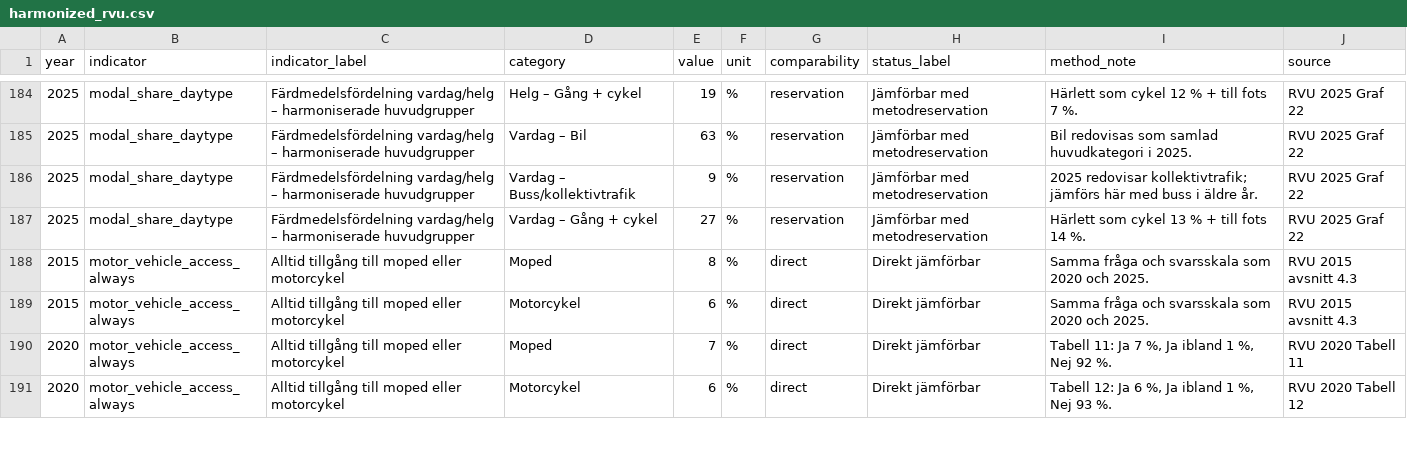
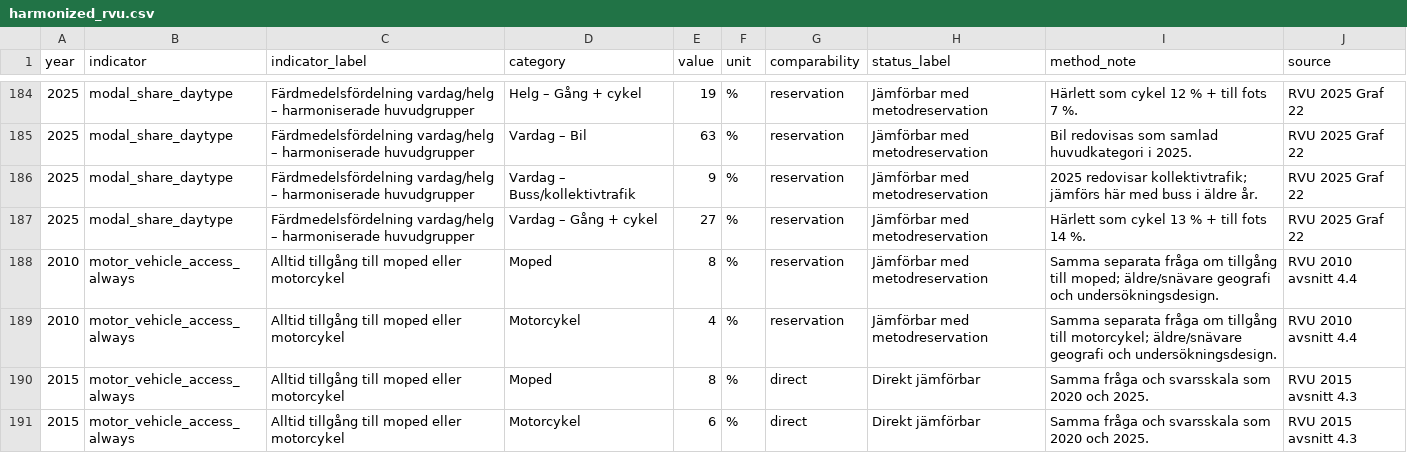
Before and after one commit to Lulea-statistik/resvanor-lulea, a CSV file: docs/data/harmonized_rvu.csv, drawn as a sheet; only a part is shown, gaps mark what is left out; the shorter side is filled out with more unchanged rows.

Commit message:
Extend moped and motorcycle access series to 2010

```diff
--- a/docs/data/harmonized_rvu.csv
+++ b/docs/data/harmonized_rvu.csv
@@ -187,2 +187,4 @@ year,indicator,indicator_label,category,value,unit,comparability,status_label,me
 2025,modal_share_daytype,Färdmedelsfördelning vardag/helg – harmoniserade huvudgrupper,Vardag – Gång + cykel,27,%,reservation,Jämförbar med metodreservation,Härlett som cykel 13 % + till fots 14 %.,RVU 2025 Graf 22
+2010,motor_vehicle_access_always,Alltid tillgång till moped eller motorcykel,Moped,8,%,reservation,Jämförbar med metodreservation,Samma separata fråga om tillgång till moped; äldre/snävare geografi och undersökningsdesign.,RVU 2010 avsnitt 4.4
+2010,motor_vehicle_access_always,Alltid tillgång till moped eller motorcykel,Motorcykel,4,%,reservation,Jämförbar med metodreservation,Samma separata fråga om tillgång till motorcykel; äldre/snävare geografi och undersökningsdesign.,RVU 2010 avsnitt 4.4
 2015,motor_vehicle_access_always,Alltid tillgång till moped eller motorcykel,Moped,8,%,direct,Direkt jämförbar,Samma fråga och svarsskala som 2020 och 2025.,RVU 2015 avsnitt 4.3
```
